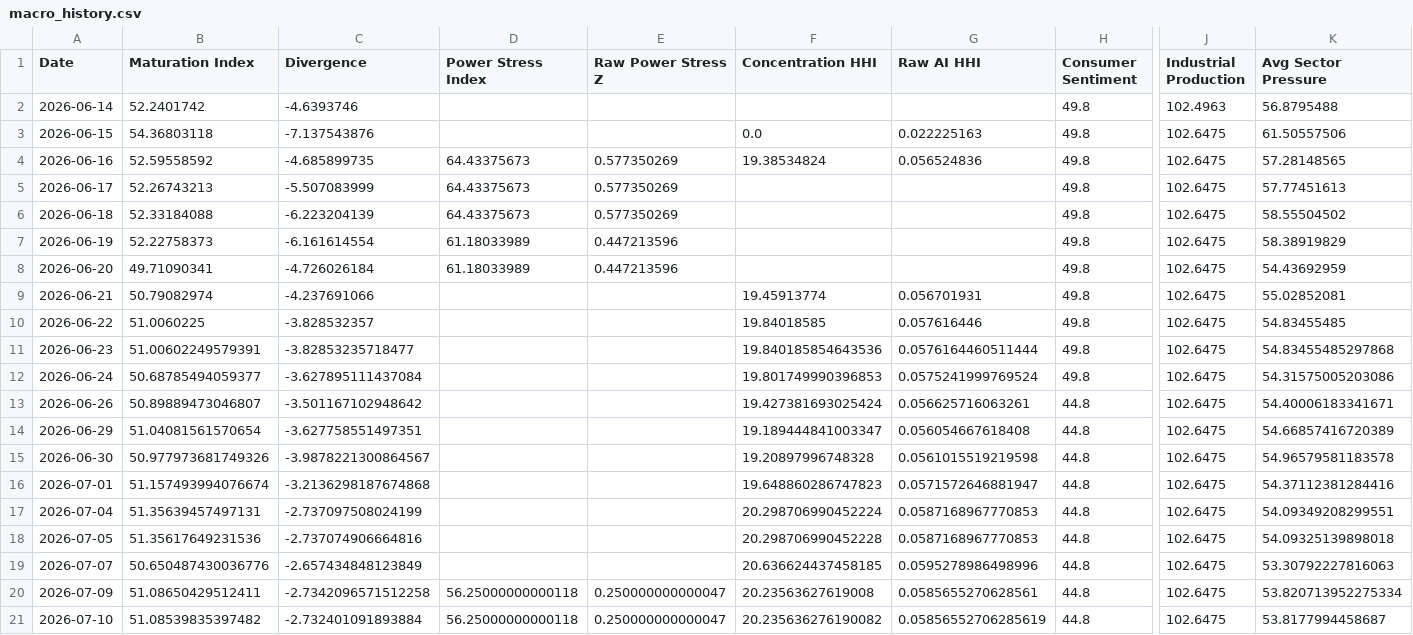
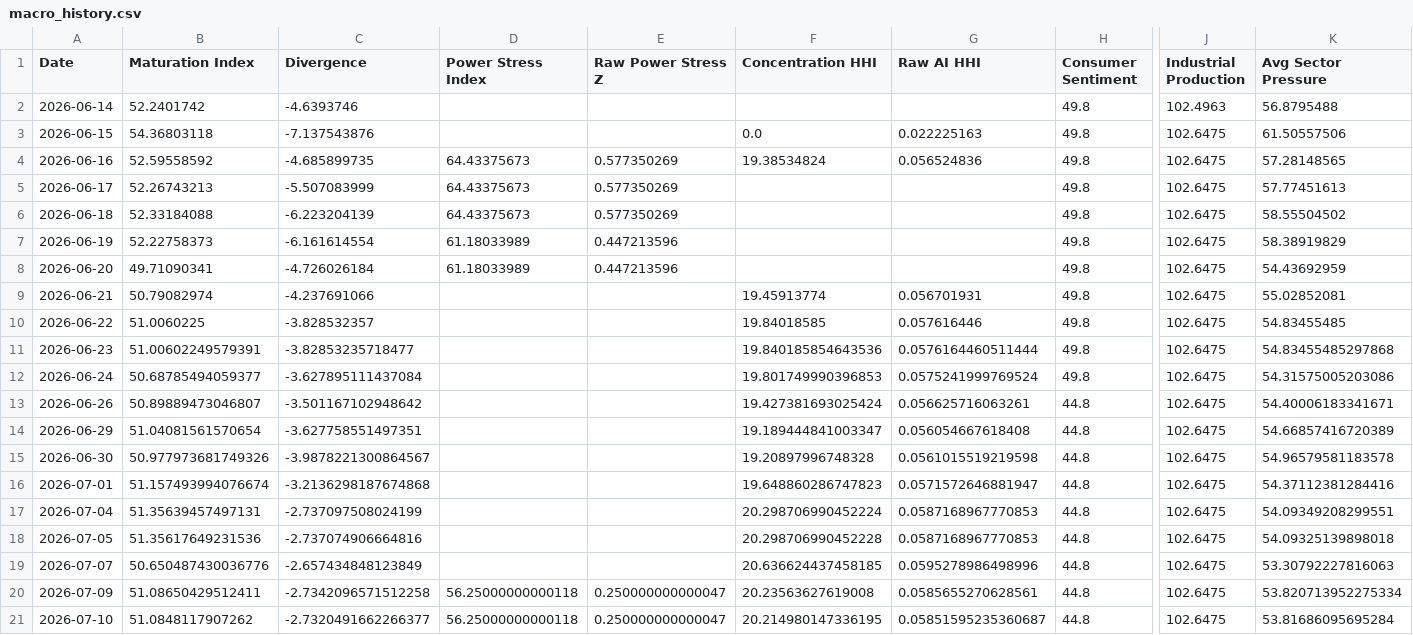
Before and after one commit to seenyoredave/ai_macro_git, a CSV file: archive/macro_history.csv, drawn as a sheet; only a part is shown, gaps mark what is left out; the diff names each change by its address in the sheet, - before the commit and + after, or states it on an @@ line.

```diff
--- a/archive/macro_history.csv
+++ b/archive/macro_history.csv
-B21 (Maturation Index): 51.08539835397482
+B21 (Maturation Index): 51.0848117907262
-C21 (Divergence): -2.732401091893884
+C21 (Divergence): -2.7320491662266377
-F21 (Concentration HHI): 20.235636276190082
+F21 (Concentration HHI): 20.214980147336195
-G21 (Raw AI HHI): 0.05856552706285619
+G21 (Raw AI HHI): 0.05851595235360687
-K21 (Avg Sector Pressure): 53.8177994458687
+K21 (Avg Sector Pressure): 53.81686095695284
```
Also changed, not shown: archive/benchmark_history.csv, archive/sector_history.csv, 5 other files.
